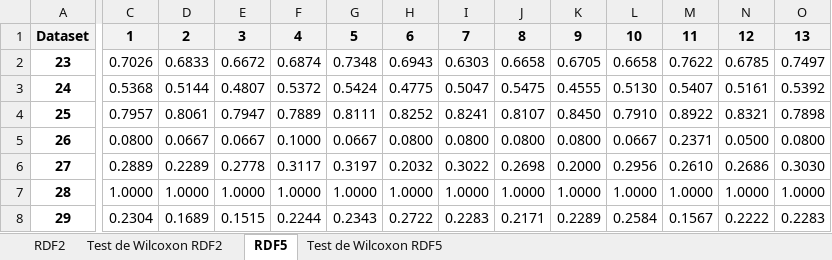
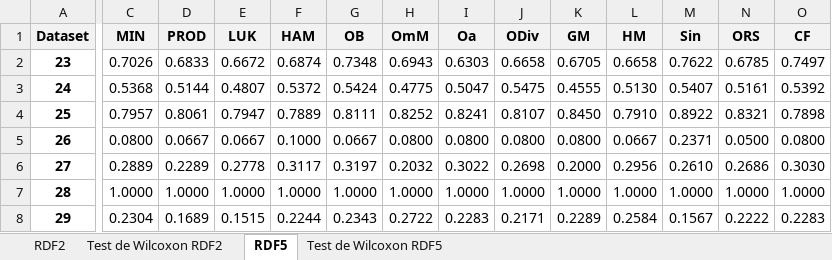
Before and after one commit to JoseanSanz/FARCI_Choquet_integral_generalizations, an Excel workbook: FARCI_dCF-integrales/Estudio Experimental ESTYLF 2025.xlsx, sheet RDF5, drawn as a sheet; only a part is shown, gaps mark what is left out; values as stored, in another font and other column widths than the file's, no borders; conditional formats not drawn; the diff covers the shown part only; the diff names each change by its address in the sheet, - before the commit and + after, or states it on an @@ line.

```diff
--- a/FARCI_dCF-integrales/Estudio Experimental ESTYLF 2025.xlsx (sheet RDF5)
+++ b/FARCI_dCF-integrales/Estudio Experimental ESTYLF 2025.xlsx (sheet RDF5)
-C1: 1
+C1: MIN
-D1: 2
+D1: PROD
-E1: 3
+E1: LUK
-F1: 4
+F1: HAM
-G1: 5
+G1: OB
-H1: 6
+H1: OmM
-I1: 7
+I1: Oa
-J1: 8
+J1: ODiv
-K1: 9
+K1: GM
-L1: 10
+L1: HM
-M1: 11
+M1: Sin
-N1: 12
+N1: ORS
-O1: 13
+O1: CF
```
Also changed, not shown: 6 edited cells elsewhere in this sheet, sheet Test de Wilcoxon RDF2, sheet Test de Wilcoxon RDF5, sheet RDF2.
